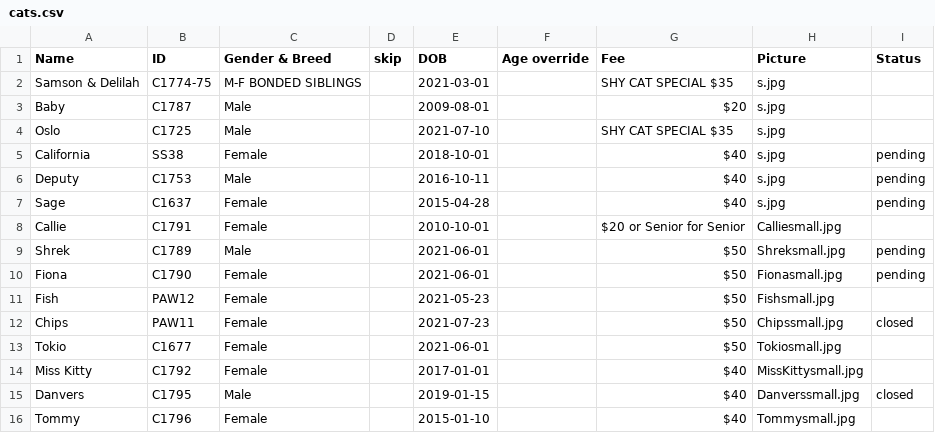
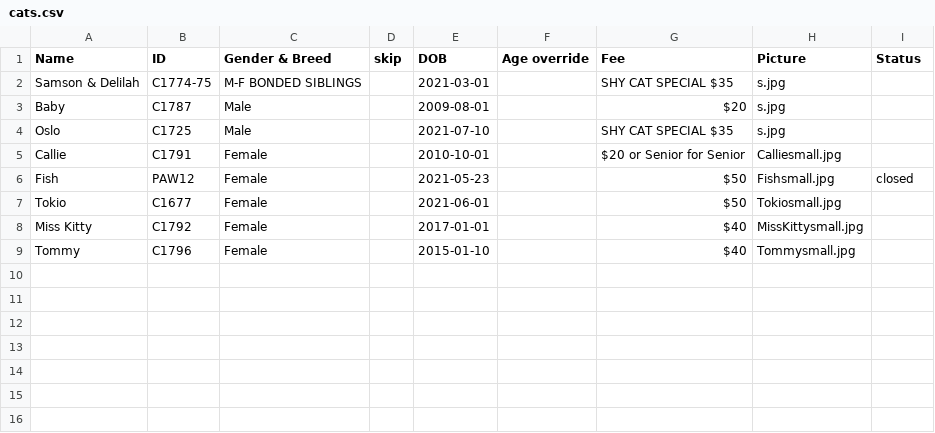
Before and after one commit to fmnas/fmnas-site, a CSV file: public/Cats/cats.csv, drawn as a sheet.

Commit message:
Update cats.csv

```diff
--- a/public/Cats/cats.csv
+++ b/public/Cats/cats.csv
@@ -4,13 +4,6 @@ Baby,C1787,Male,,2009-08-01,,$20,s.jpg,
 Oslo,C1725,Male,,2021-07-10,,SHY CAT SPECIAL $35,s.jpg,
-California,SS38,Female,,2018-10-01,,$40,s.jpg,pending
-Deputy,C1753,Male,,2016-10-11,,$40,s.jpg,pending
-Sage,C1637,Female,,2015-04-28,,$40,s.jpg,pending
 Callie,C1791,Female,,2010-10-01,,$20 or Senior for Senior,Calliesmall.jpg,
-Shrek,C1789,Male,,2021-06-01,,$50,Shreksmall.jpg,pending
-Fiona,C1790,Female,,2021-06-01,,$50,Fionasmall.jpg,pending
-Fish,PAW12,Female,,2021-05-23,,$50,Fishsmall.jpg,
-Chips,PAW11,Female,,2021-07-23,,$50,Chipssmall.jpg,closed
+Fish,PAW12,Female,,2021-05-23,,$50,Fishsmall.jpg,closed
 Tokio,C1677,Female,,2021-06-01,,$50,Tokiosmall.jpg,
 Miss Kitty,C1792,Female,,2017-01-01,,$40,MissKittysmall.jpg
-Danvers,C1795,Male,,2019-01-15,,$40,Danverssmall.jpg,closed
 Tommy,C1796,Female,,2015-01-10,,$40,Tommysmall.jpg
```
